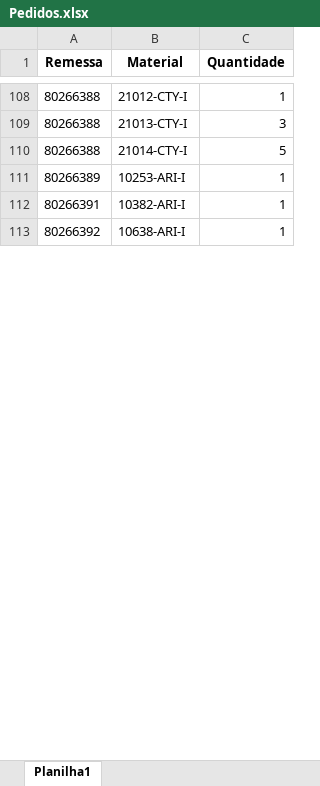
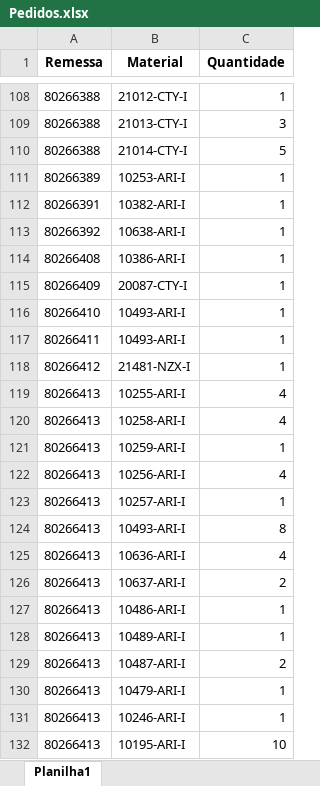
Before and after one commit to pontesasp/conferencia-dados, an Excel workbook: Pedidos.xlsx, sheet Planilha1, drawn as a sheet; only a part is shown, gaps mark what is left out; values as stored, in another font and other column widths than the file's, no borders; the diff covers the shown part only; the diff names each change by its address in the sheet, - before the commit and + after, or states it on an @@ line.

Commit message:
Add files via upload
atualizar Pedidos

```diff
--- a/Pedidos.xlsx (sheet Planilha1)
+++ b/Pedidos.xlsx (sheet Planilha1)
+row 114: 80266408 | 10386-ARI-I | 1
+row 115: 80266409 | 20087-CTY-I | 1
+row 116: 80266410 | 10493-ARI-I | 1
+row 117: 80266411 | 10493-ARI-I | 1
+row 118: 80266412 | 21481-NZX-I | 1
+row 119: 80266413 | 10255-ARI-I | 4
+row 120: 80266413 | 10258-ARI-I | 4
+row 121: 80266413 | 10259-ARI-I | 1
+row 122: 80266413 | 10256-ARI-I | 4
+row 123: 80266413 | 10257-ARI-I | 1
+row 124: 80266413 | 10493-ARI-I | 8
+row 125: 80266413 | 10636-ARI-I | 4
+row 126: 80266413 | 10637-ARI-I | 2
+row 127: 80266413 | 10486-ARI-I | 1
+row 128: 80266413 | 10489-ARI-I | 1
+row 129: 80266413 | 10487-ARI-I | 2
+row 130: 80266413 | 10479-ARI-I | 1
+row 131: 80266413 | 10246-ARI-I | 1
+row 132: 80266413 | 10195-ARI-I | 10
```
Also changed, not shown: 8 added rows and 1 edited cell elsewhere in this sheet.
